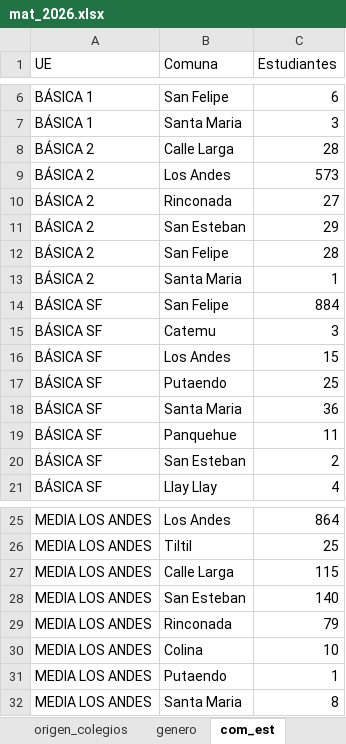
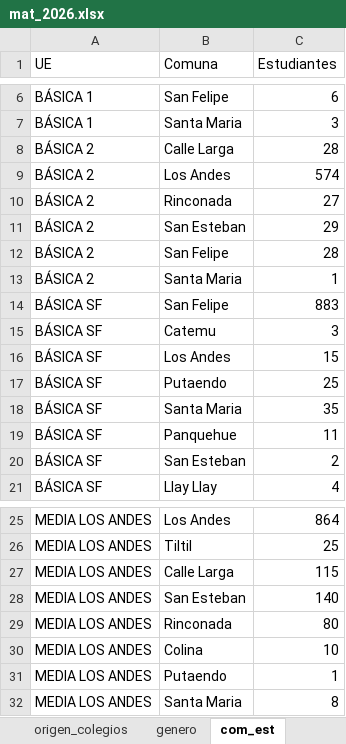
Before and after one commit to cjsepulveda/corporate_project, an Excel workbook: src/pages/data/mat_2026.xlsx, sheet com_est, drawn as a sheet; only a part is shown, gaps mark what is left out; values as stored, in another font and other column widths than the file's, no borders; the diff names each change by its address in the sheet, - before the commit and + after, or states it on an @@ line.

```diff
--- a/src/pages/data/mat_2026.xlsx (sheet com_est)
+++ b/src/pages/data/mat_2026.xlsx (sheet com_est)
-C9 (Estudiantes): 573
+C9 (Estudiantes): 574
-C14 (Estudiantes): 884
+C14 (Estudiantes): 883
-C18 (Estudiantes): 36
+C18 (Estudiantes): 35
-C29 (Estudiantes): 79
+C29 (Estudiantes): 80
```
Also changed, not shown: sheet origen_colegios, sheet mat_2026, sheet mat_time, sheet origen_estudiantes, sheet genero.
